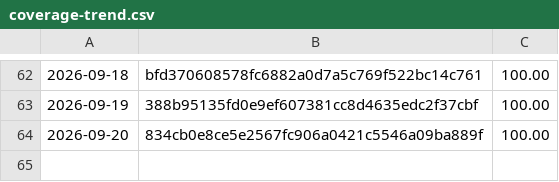
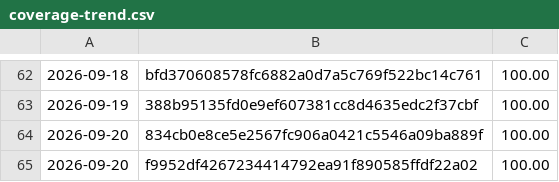
Before and after one commit to Danathar/sensi, a CSV file: coverage-trend.csv, drawn as a sheet; only a part is shown, gaps mark what is left out.

```diff
--- a/coverage-trend.csv
+++ b/coverage-trend.csv
@@ -64 +64,2 @@
 2026-09-20,834cb0e8ce5e2567fc906a0421c5546a09ba889f,100.00
+2026-09-20,f9952df4267234414792ea91f890585ffdf22a02,100.00
```
